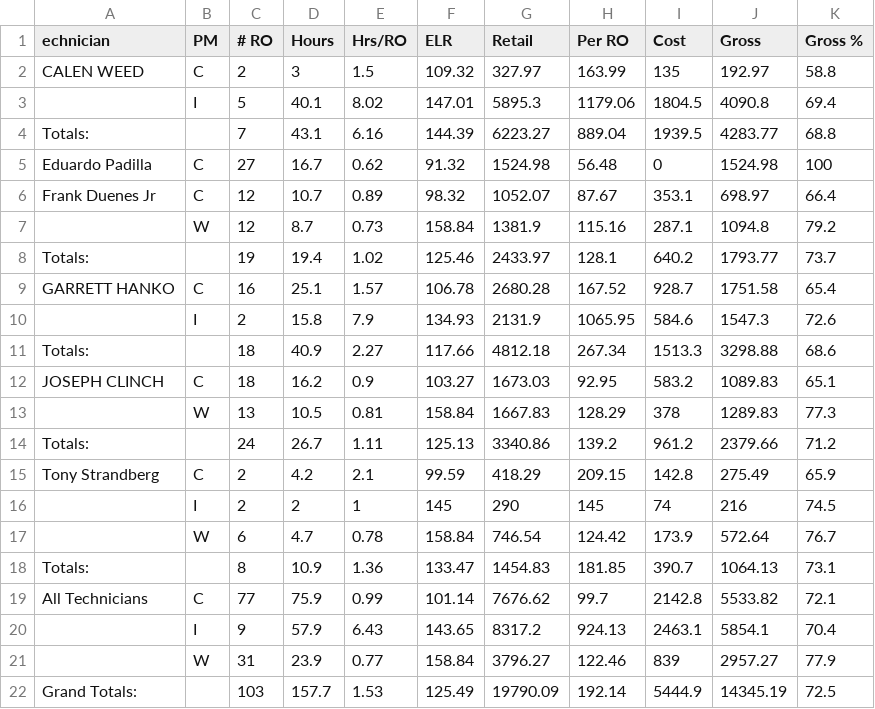
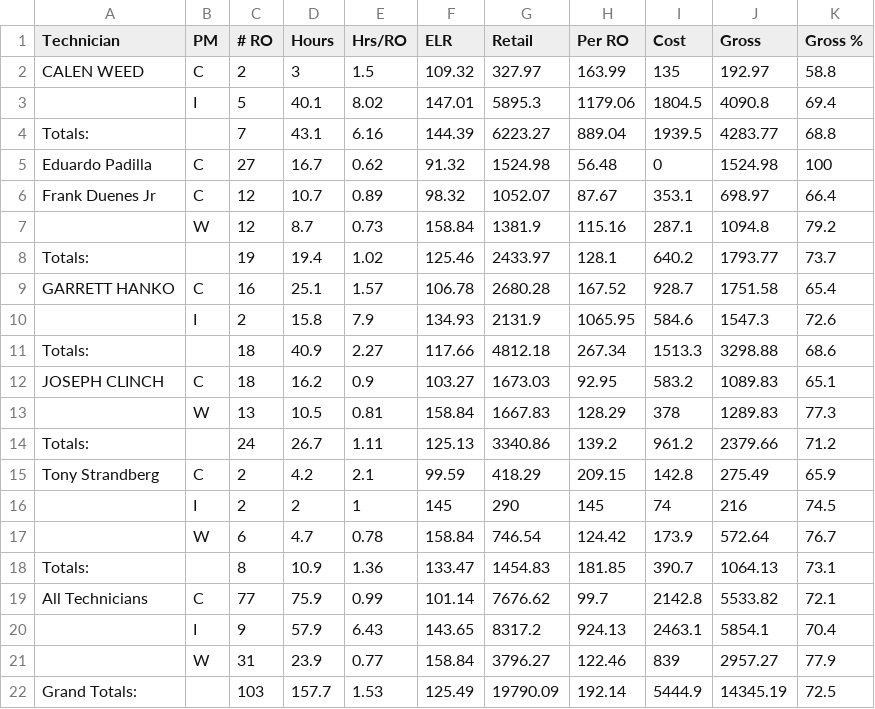
Before and after one commit to BabakRosewater/technician-performance-analyzer, a CSV file: technicians_12_09_2025.csv, drawn as a sheet; the diff names each change by its address in the sheet, - before the commit and + after, or states it on an @@ line.

Commit message:
Update technicians_12_09_2025.csv

```diff
--- a/technicians_12_09_2025.csv
+++ b/technicians_12_09_2025.csv
-A1: echnician
+A1: Technician
```
